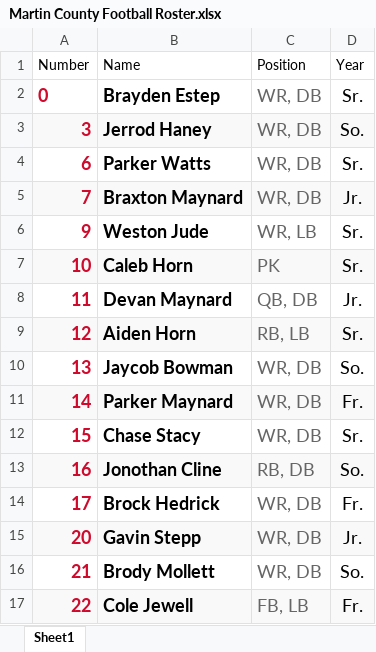
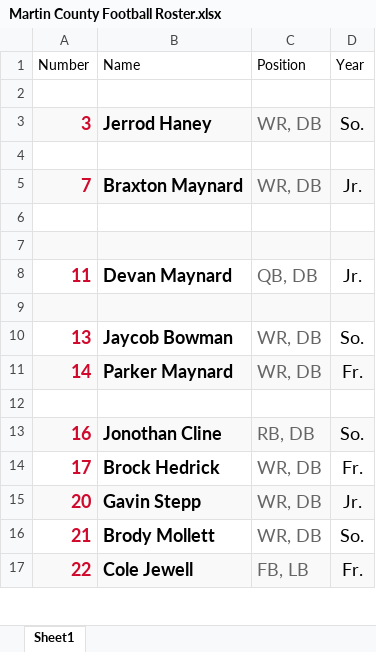
Before and after one commit to CodyW606/martin-county-football, an Excel workbook: Martin County Football Roster.xlsx, sheet Sheet1, drawn as a sheet; only a part is shown; values as stored, in another font and other column widths than the file's, no borders; the diff covers the shown part only; the diff names each change by its address in the sheet, - before the commit and + after, or states it on an @@ line.

```diff
--- a/Martin County Football Roster.xlsx (sheet Sheet1)
+++ b/Martin County Football Roster.xlsx (sheet Sheet1)
-row 2: 0 | Brayden Estep | WR, DB | Sr.
+row 2: (empty)
-row 4: 6 | Parker Watts | WR, DB | Sr.
+row 4: (empty)
-row 6: 9 | Weston Jude | WR, LB | Sr.
+row 6: (empty)
-row 7: 10 | Caleb Horn | PK | Sr.
+row 7: (empty)
-row 9: 12 | Aiden Horn | RB, LB | Sr.
+row 9: (empty)
-row 12: 15 | Chase Stacy | WR, DB | Sr.
+row 12: (empty)
```
Also changed, not shown: 39 edited cells elsewhere in this sheet.
